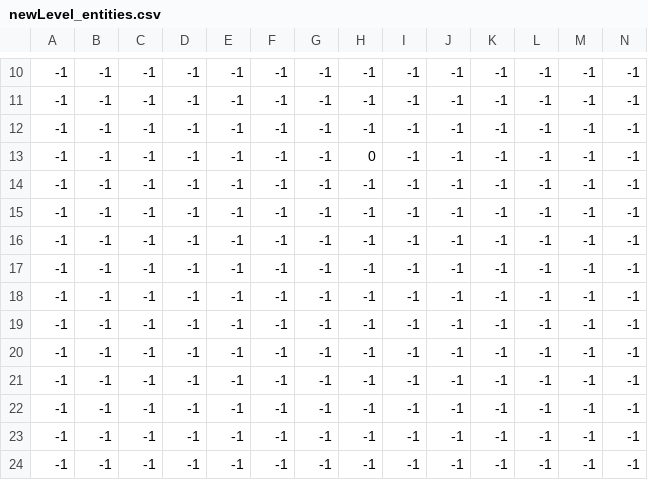
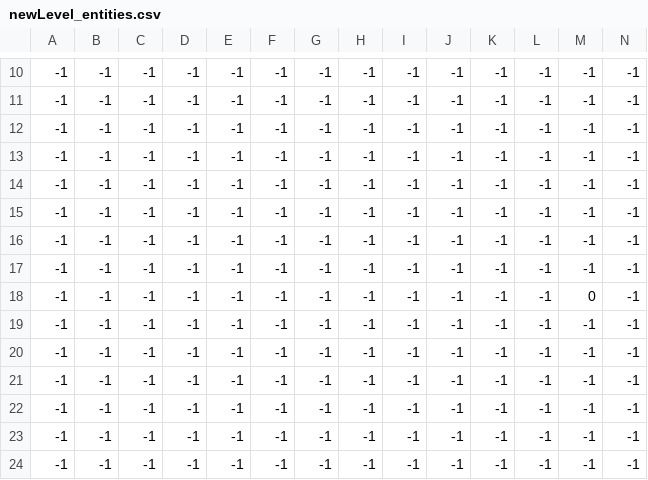
Before and after one commit to jonaklaro/DungeonHatsuKitsu, a CSV file: assets/maps/newLevel_entities.csv, drawn as a sheet; only a part is shown, gaps mark what is left out; removed rows and columns are numbered as before the commit, all else as after; rows hold the shown columns only; the diff names each change by its address in the sheet, - before the commit and + after, or states it on an @@ line.

```diff
--- a/assets/maps/newLevel_entities.csv
+++ b/assets/maps/newLevel_entities.csv
-row 13: -1 | -1 | -1 | -1 | -1 | -1 | -1 | 0 | -1 | -1 | -1 | -1 | -1 | -1
+row 18: -1 | -1 | -1 | -1 | -1 | -1 | -1 | -1 | -1 | -1 | -1 | -1 | 0 | -1
```
Also changed, not shown: assets/maps/newLevel_borders.csv, assets/maps/newLevel_hidden_obj.csv, 3 other files.
